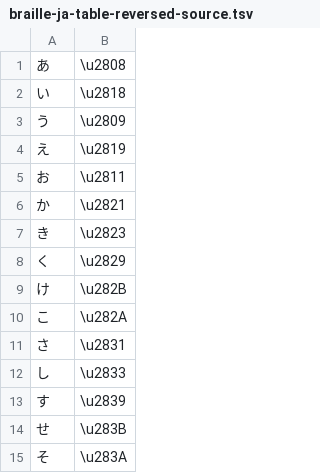
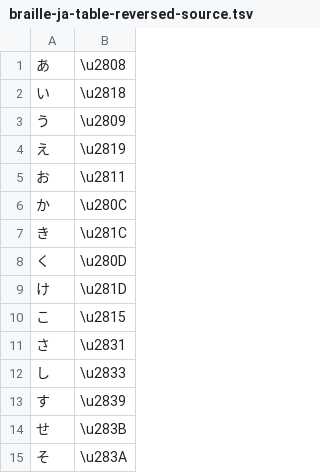
Before and after one commit to risacan/braille-ja-table, a TSV file: braille-ja-table-reversed-source.tsv, drawn as a sheet; only a part is shown.

Commit message:
:wrench: Add reversed か〜こ

```diff
--- a/braille-ja-table-reversed-source.tsv
+++ b/braille-ja-table-reversed-source.tsv
@@ -5,7 +5,7 @@
 お	\u2811
-か	\u2821
-き	\u2823
-く	\u2829
-け	\u282B
-こ	\u282A
+か	\u280C
+き	\u281C
+く	\u280D
+け	\u281D
+こ	\u2815
 さ	\u2831
```
